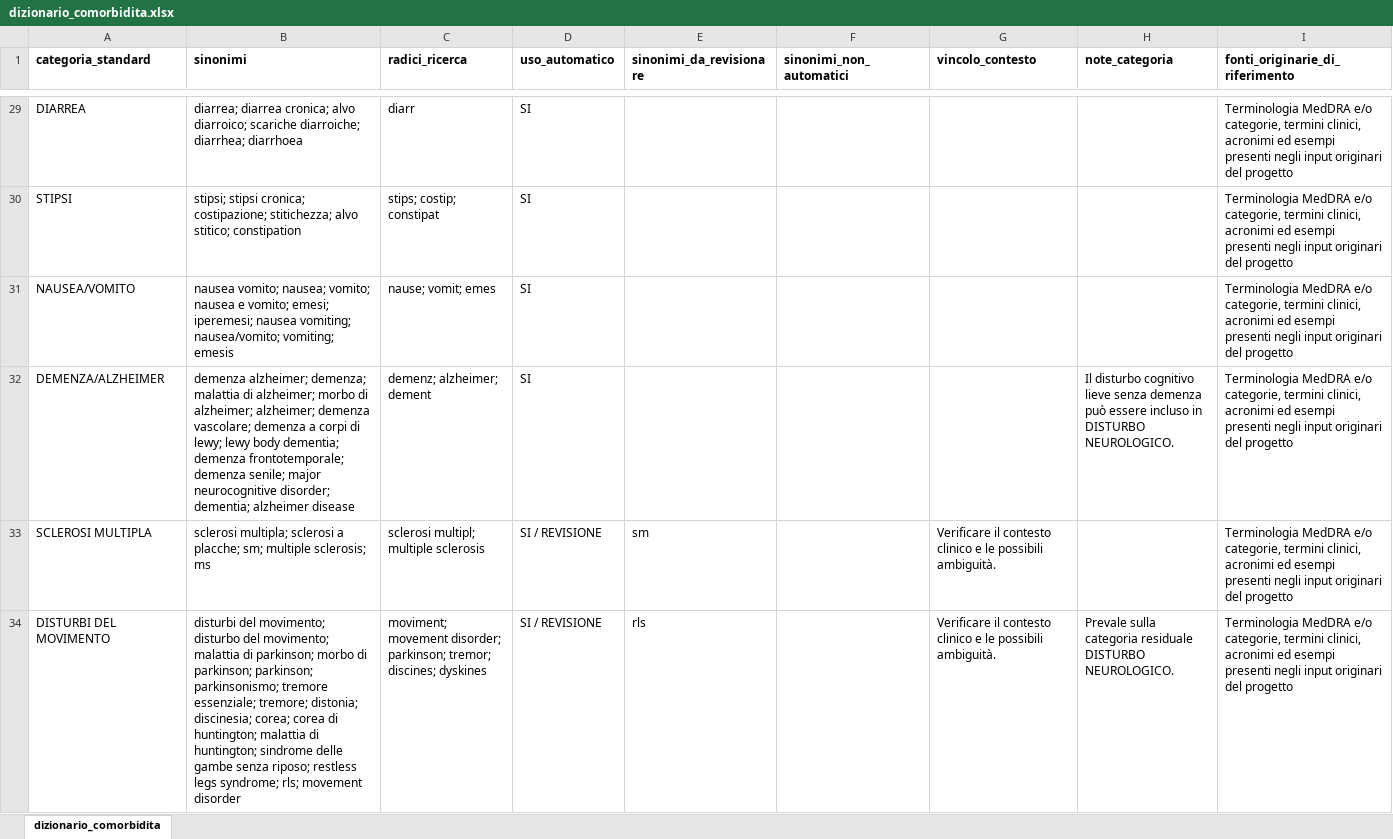
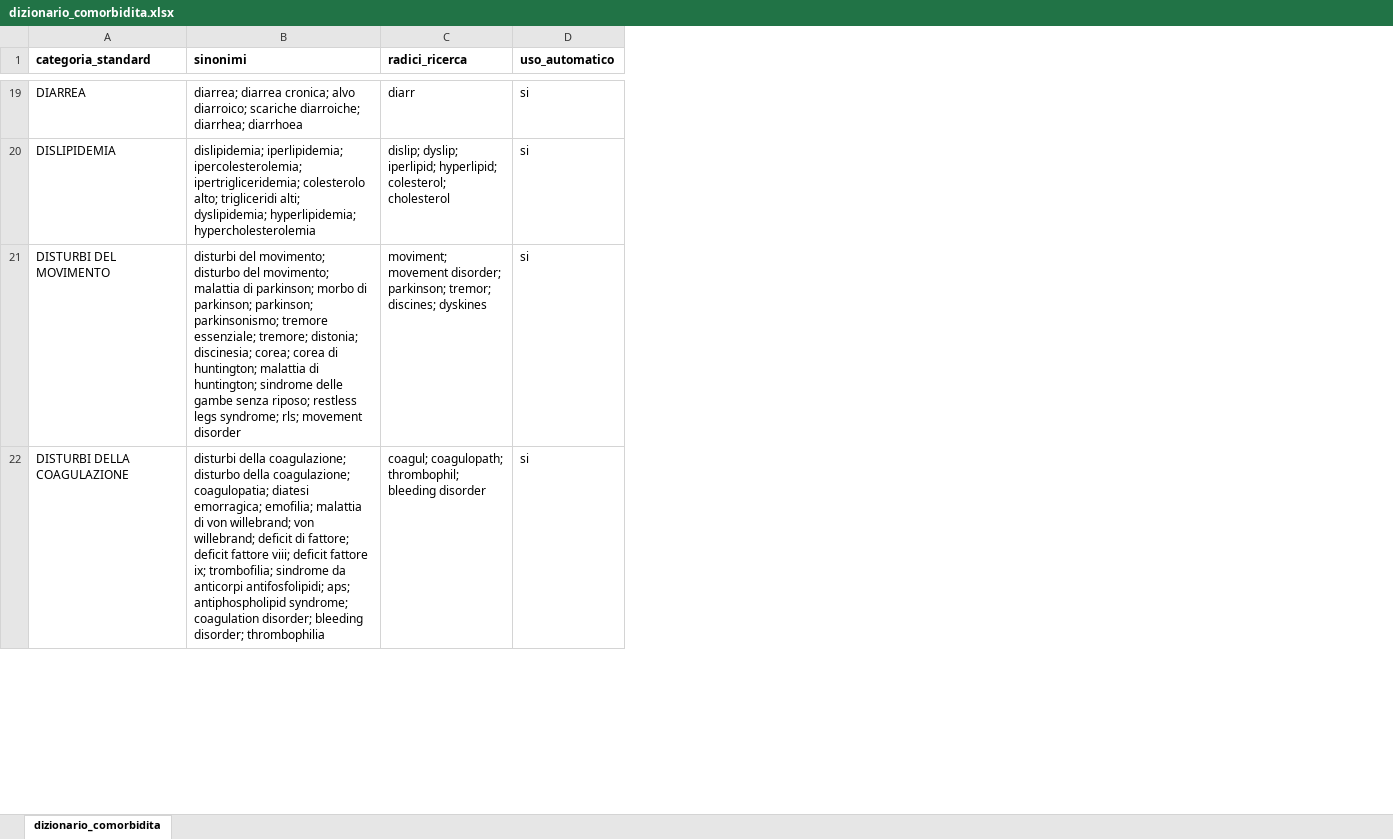
Before and after one commit to jacopo43/Std_dati_nefrologia, an Excel workbook: script/dizionario_comorbidita.xlsx, sheet dizionario_comorbidita, drawn as a sheet; only a part is shown, gaps mark what is left out; values as stored, in another font and other column widths than the file's, no borders; removed rows and columns are numbered as before the commit, all else as after; the diff covers the shown part only; the diff names each change by its address in the sheet, - before the commit and + after, or states it on an @@ line.

```diff
--- a/script/dizionario_comorbidita.xlsx (sheet dizionario_comorbidita)
+++ b/script/dizionario_comorbidita.xlsx (sheet dizionario_comorbidita)
-column E (sinonimi_da_revisionare), row 34: rls
-column F (sinonimi_non_automatici), empty
-column G (vincolo_contesto), row 34: Verificare il contesto clinico e le possibili ambiguità.
-column H (note_categoria), row 34: Prevale sulla categoria residuale DISTURBO NEUROLOGICO.
-column I (fonti_originarie_di_riferimento), row 29: Terminologia MedDRA e/o categorie, termini clinici, acronimi ed esempi presenti negli input originari del progetto; row 34: Terminologia MedDRA e/o categorie, termini clinici, acronimi ed esempi presenti negli input originari del progetto
-D19 (uso_automatico): SI
+D19 (uso_automatico): si
-row 30: STIPSI | stipsi; stipsi cronica; costipazione; stitichezza; alvo stitico; constipation | stips; costip; constipat | SI |  |  |  |  | Terminologia MedDRA e/o categorie, termini clinici, acronimi ed esempi presenti negli input originari del progetto
-row 31: NAUSEA/VOMITO | nausea vomito; nausea; vomito; nausea e vomito; emesi; iperemesi; nausea vomiting; nausea/vomito; vomiting; emesis | nause; vomit; emes | SI |  |  |  |  | Terminologia MedDRA e/o categorie, termini clinici, acronimi ed esempi presenti negli input originari del progetto
-row 32: DEMENZA/ALZHEIMER | demenza alzheimer; demenza; malattia di alzheimer; morbo di alzheimer; alzheimer; demenza vascolare; demenza a corpi di lewy; lewy body dementia; demenza frontotemporale; demenza senile; major neurocognitive disorder; dementia; alzheimer disease | demenz; alzheimer; dement | SI |  |  |  | Il disturbo cognitivo lieve senza demenza può essere incluso in DISTURBO NEUROLOGICO. | Terminologia MedDRA e/o categorie, termini clinici, acronimi ed esempi presenti negli input originari del progetto
-row 33: SCLEROSI MULTIPLA | sclerosi multipla; sclerosi a placche; sm; multiple sclerosis; ms | sclerosi multipl; multiple sclerosis | SI / REVISIONE | sm |  | Verificare il contesto clinico e le possibili ambiguità. |  | Terminologia MedDRA e/o categorie, termini clinici, acronimi ed esempi presenti negli input originari del progetto
+row 20: DISLIPIDEMIA | dislipidemia; iperlipidemia; ipercolesterolemia; ipertrigliceridemia; colesterolo alto; trigliceridi alti; dyslipidemia; hyperlipidemia; hypercholesterolemia | dislip; dyslip; iperlipid; hyperlipid; colesterol; cholesterol | si
-D21 (uso_automatico): SI / REVISIONE
+D21 (uso_automatico): si
+row 22: DISTURBI DELLA COAGULAZIONE | disturbi della coagulazione; disturbo della coagulazione; coagulopatia; diatesi emorragica; emofilia; malattia di von willebrand; von willebrand; deficit di fattore; deficit fattore viii; deficit fattore ix; trombofilia; sindrome da anticorpi antifosfolipidi; aps; antiphospholipid syndrome; coagulation disorder; bleeding disorder; thrombophilia | coagul; coagulopath; thrombophil; bleeding disorder | si
```
Also changed, not shown: 39 added rows, 31 removed rows and 15 edited cells elsewhere in this sheet, notebook/working files/link_variabili_grezze_e_finali_grezzo.xlsx, script/dati_nefrologia_standardizzati.xlsx, 10 other files.
